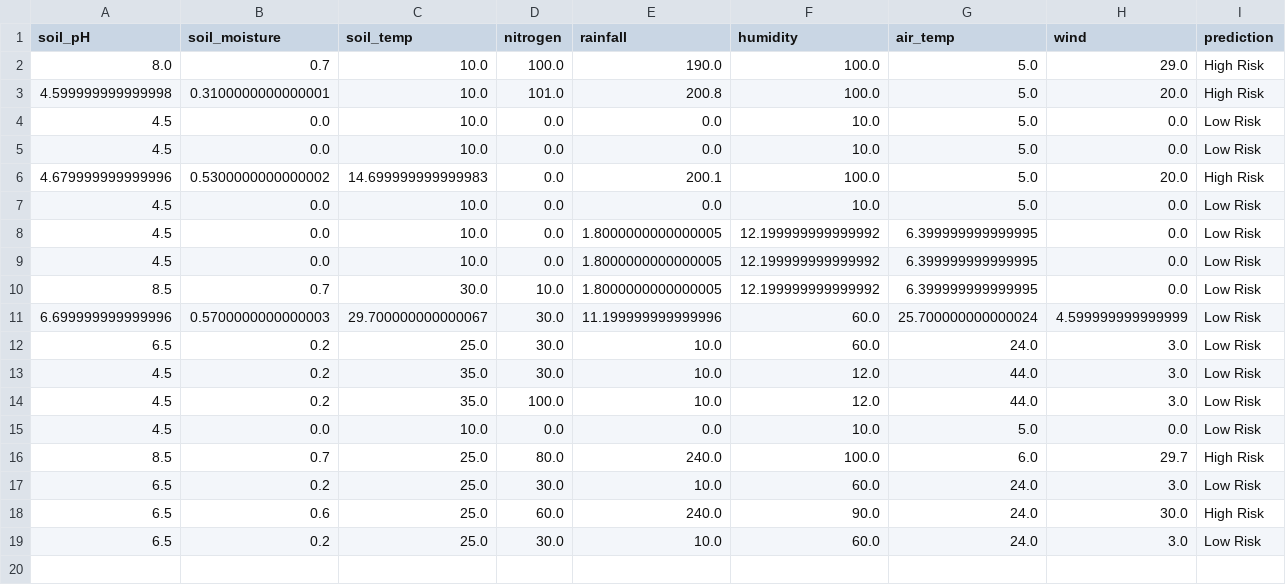
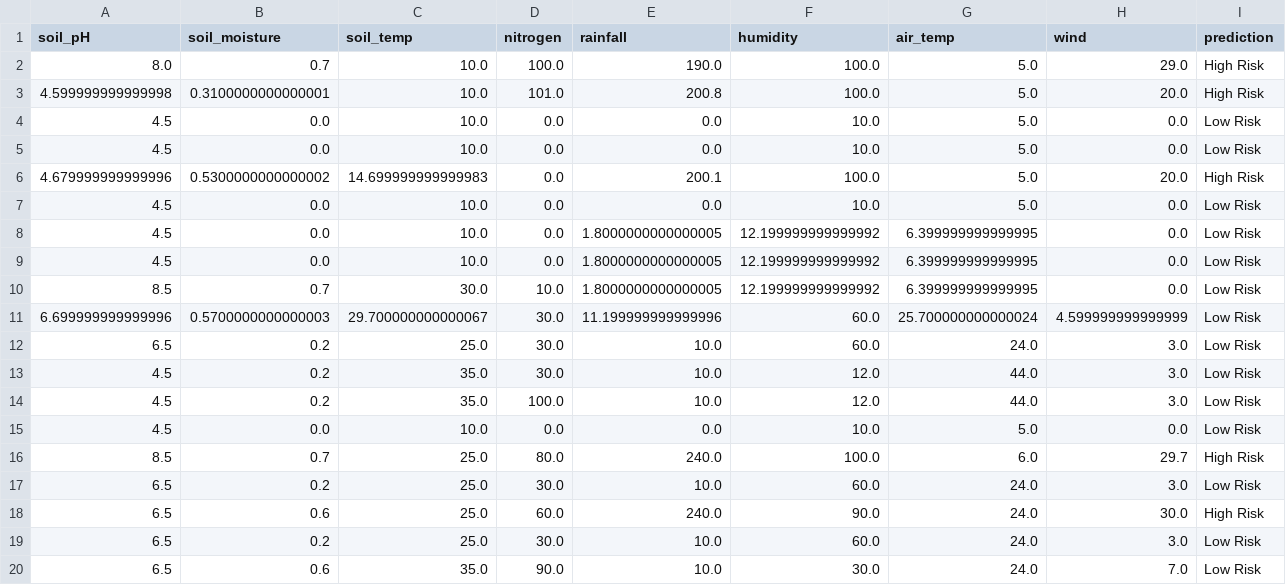
Before and after one commit to arosha27/SmartFarmingSystem, a CSV file: UI/predictions_log.csv, drawn as a sheet; only a part is shown; rows hold the shown columns only; the diff names each change by its address in the sheet, - before the commit and + after, or states it on an @@ line.

```diff
--- a/UI/predictions_log.csv
+++ b/UI/predictions_log.csv
+row 20: 6.5 | 0.6 | 35.0 | 90.0 | 10.0 | 30.0 | 24.0 | 7.0 | Low Risk
```
Also changed, not shown: 1 other file.
